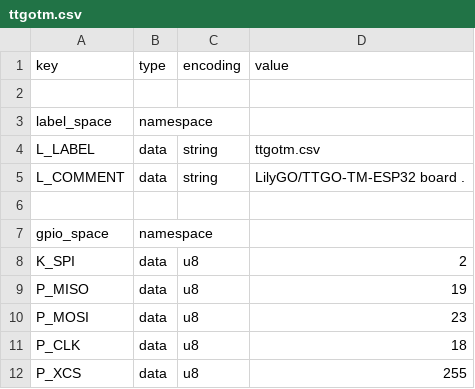
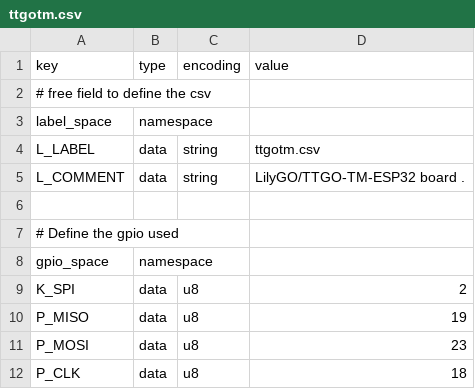
Before and after one commit to karawin/Ka-Radio32, a CSV file: boards/ttgotm.csv, drawn as a sheet; only a part is shown; the shorter side is filled out with more unchanged rows.

```diff
--- a/boards/ttgotm.csv
+++ b/boards/ttgotm.csv
@@ -1,3 +1,3 @@
 key,type,encoding,value
-
+# free field to define the csv
 label_space,namespace,,
@@ -6,2 +6,3 @@ L_COMMENT,data,string,LilyGO/TTGO-TM-ESP32 board .
 
+# Define the gpio used
 gpio_space,namespace,,
```
Also changed, not shown: 16 other files.
